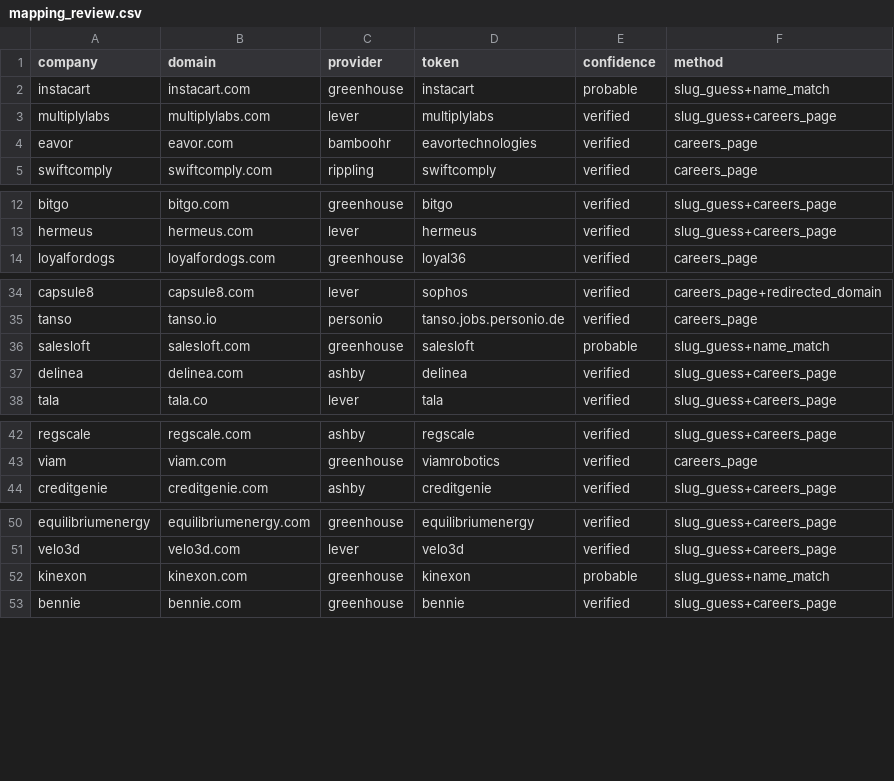
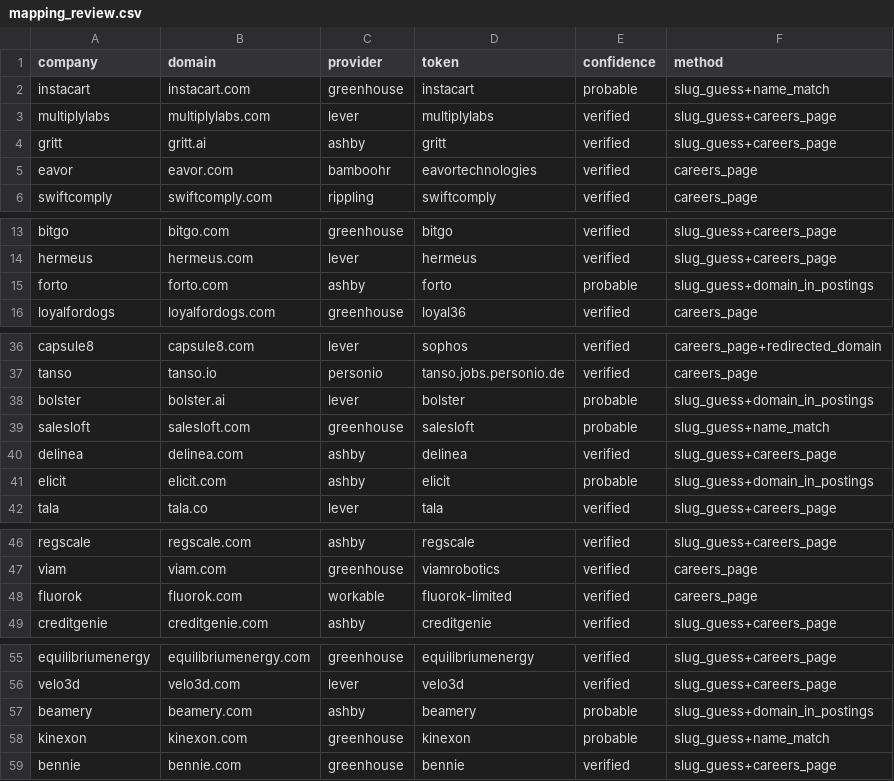
Before and after one commit to noahm3/First-Look, a CSV file: data/mapping_review.csv, drawn as a sheet; only a part is shown, gaps mark what is left out; the diff names each change by its address in the sheet, - before the commit and + after, or states it on an @@ line.

```diff
--- a/data/mapping_review.csv
+++ b/data/mapping_review.csv
+row 4: gritt | gritt.ai | ashby | gritt | verified | slug_guess+careers_page
+row 15: forto | forto.com | ashby | forto | probable | slug_guess+domain_in_postings
+row 38: bolster | bolster.ai | lever | bolster | probable | slug_guess+domain_in_postings
+row 41: elicit | elicit.com | ashby | elicit | probable | slug_guess+domain_in_postings
+row 48: fluorok | fluorok.com | workable | fluorok-limited | verified | careers_page
+row 57: beamery | beamery.com | ashby | beamery | probable | slug_guess+domain_in_postings
```
Also changed, not shown: 1 other file.
